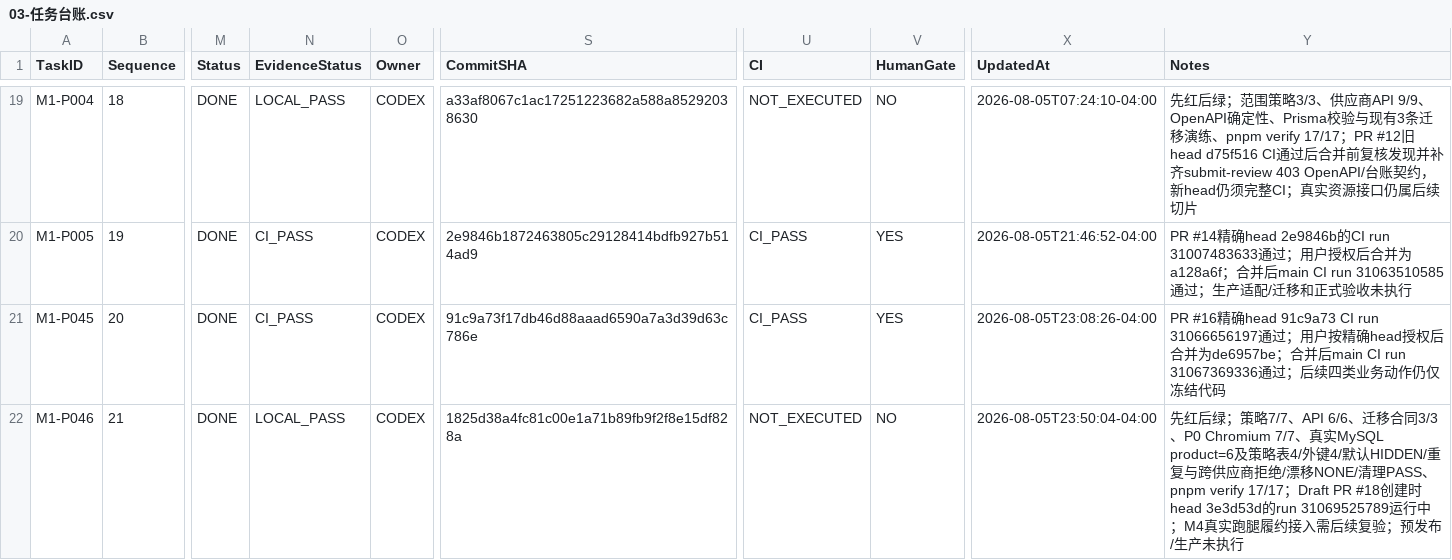
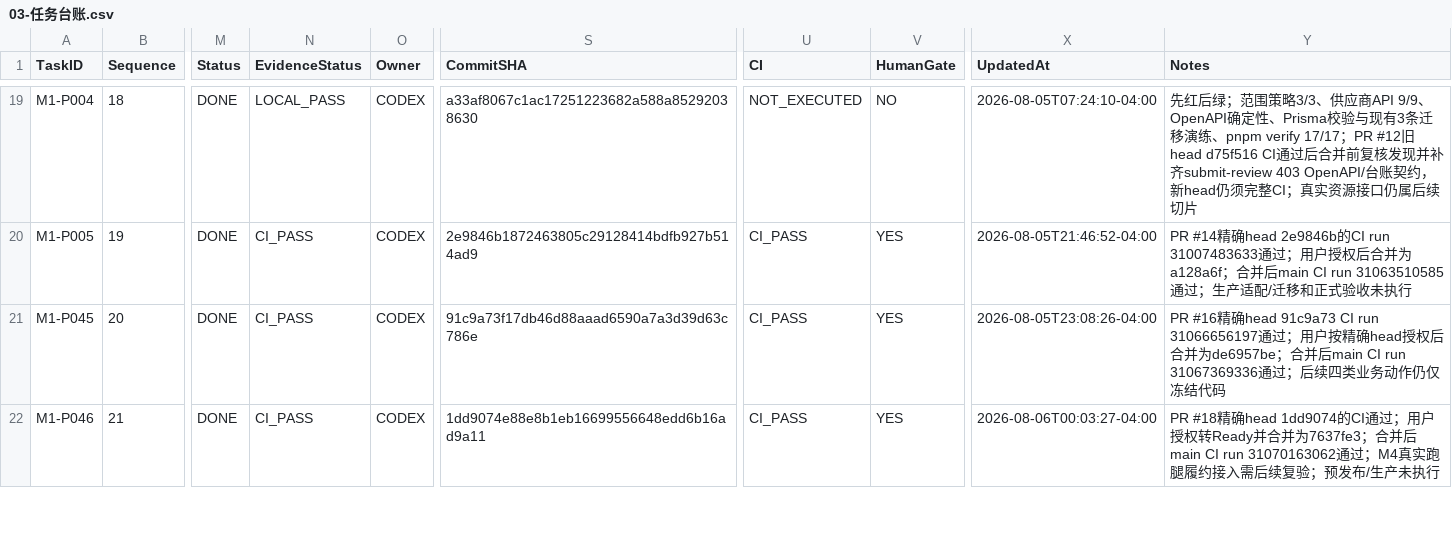
Before and after one commit to EasyStep-lee/flt1, a CSV file: 福礼社Codex5.6开发执行包V1.1/03-任务台账.csv, drawn as a sheet; only a part is shown, gaps mark what is left out; the diff covers the shown part only; the diff names each change by its address in the sheet, - before the commit and + after, or states it on an @@ line.

```diff
--- a/福礼社Codex5.6开发执行包V1.1/03-任务台账.csv
+++ b/福礼社Codex5.6开发执行包V1.1/03-任务台账.csv
-N22 (EvidenceStatus): LOCAL_PASS
+N22 (EvidenceStatus): CI_PASS
-S22 (CommitSHA): 1825d38a4fc81c00e1a71b89fb9f2f8e15df828a
+S22 (CommitSHA): 1dd9074e88e8b1eb16699556648edd6b16ad9a11
-U22 (CI): NOT_EXECUTED
+U22 (CI): CI_PASS
-V22 (HumanGate): NO
+V22 (HumanGate): YES
-X22 (UpdatedAt): 2026-08-05T23:50:04-04:00
+X22 (UpdatedAt): 2026-08-06T00:03:27-04:00
-Y22 (Notes): 先红后绿；策略7/7、API 6/6、迁移合同3/3、P0 Chromium 7/7、真实MySQL product=6及策略表4/外键4/默认HIDDEN/重复与跨供应商拒绝/漂移NONE/清理PASS、pnpm verify 17/17；Draft PR #18创建时head 3e3d53d的run 31069525789运行中；M4真实…
+Y22 (Notes): PR #18精确head 1dd9074的CI通过；用户授权转Ready并合并为7637fe3；合并后main CI run 31070163062通过；M4真实…
```
Also changed, not shown: 8 edited cells elsewhere in this file, 福礼社Codex5.6开发执行包V1.1/12-OpenAPI-DTO-错误码台账.csv, 15 other files.
